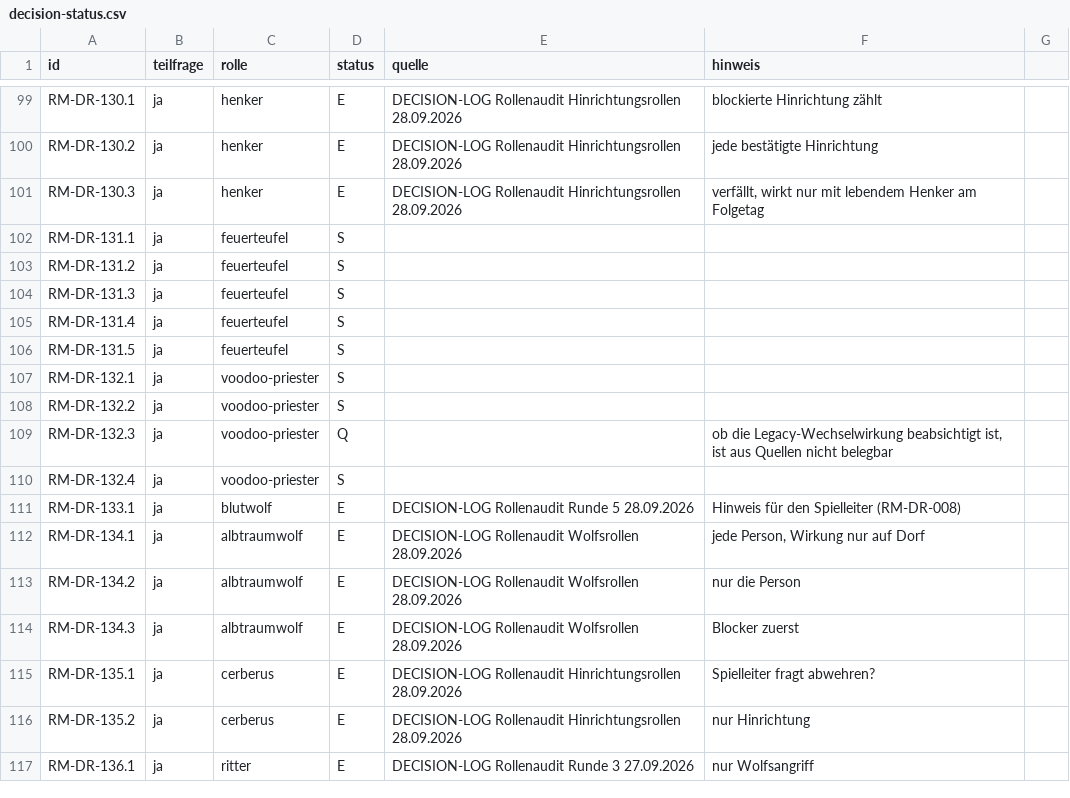
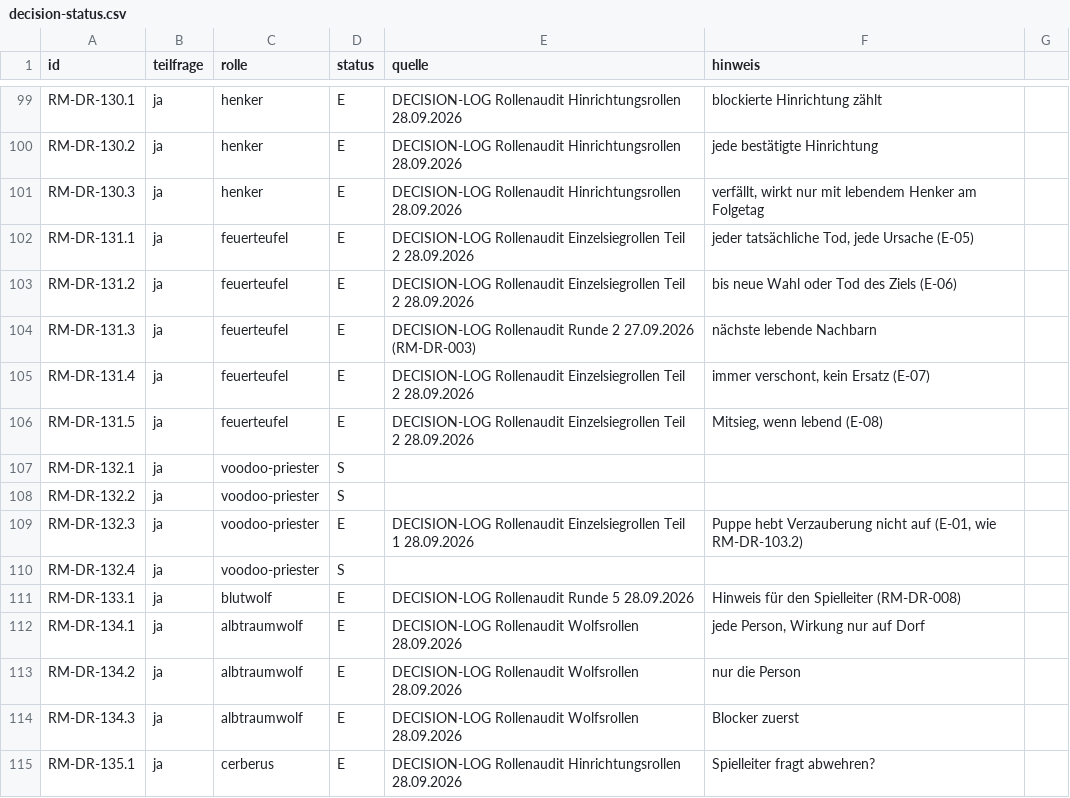
Before and after one commit to xhaviourshop-sketch/Grimmhain-Revolution, a CSV file: docs/role-migration/decision-status.csv, drawn as a sheet; only a part is shown, gaps mark what is left out; the shorter side is filled out with more unchanged rows.

```diff
--- a/docs/role-migration/decision-status.csv
+++ b/docs/role-migration/decision-status.csv
@@ -101,10 +101,10 @@ RM-DR-130.2;ja;henker;E;"DECISION-LOG Rollenaudit Hinrichtungsrollen 28.09.2026"
 RM-DR-130.3;ja;henker;E;"DECISION-LOG Rollenaudit Hinrichtungsrollen 28.09.2026";verfällt, wirkt nur mit lebendem Henker am Folgetag
-RM-DR-131.1;ja;feuerteufel;S;;
-RM-DR-131.2;ja;feuerteufel;S;;
-RM-DR-131.3;ja;feuerteufel;S;;
-RM-DR-131.4;ja;feuerteufel;S;;
-RM-DR-131.5;ja;feuerteufel;S;;
+RM-DR-131.1;ja;feuerteufel;E;"DECISION-LOG Rollenaudit Einzelsiegrollen Teil 2 28.09.2026";jeder tatsächliche Tod, jede Ursache (E-05)
+RM-DR-131.2;ja;feuerteufel;E;"DECISION-LOG Rollenaudit Einzelsiegrollen Teil 2 28.09.2026";bis neue Wahl oder Tod des Ziels (E-06)
+RM-DR-131.3;ja;feuerteufel;E;"DECISION-LOG Rollenaudit Runde 2 27.09.2026 (RM-DR-003)";nächste lebende Nachbarn
+RM-DR-131.4;ja;feuerteufel;E;"DECISION-LOG Rollenaudit Einzelsiegrollen Teil 2 28.09.2026";immer verschont, kein Ersatz (E-07)
+RM-DR-131.5;ja;feuerteufel;E;"DECISION-LOG Rollenaudit Einzelsiegrollen Teil 2 28.09.2026";Mitsieg, wenn lebend (E-08)
 RM-DR-132.1;ja;voodoo-priester;S;;
 RM-DR-132.2;ja;voodoo-priester;S;;
-RM-DR-132.3;ja;voodoo-priester;Q;;ob die Legacy-Wechselwirkung beabsichtigt ist, ist aus Quellen nicht belegbar
+RM-DR-132.3;ja;voodoo-priester;E;"DECISION-LOG Rollenaudit Einzelsiegrollen Teil 1 28.09.2026";Puppe hebt Verzauberung nicht auf (E-01, wie RM-DR-103.2)
 RM-DR-132.4;ja;voodoo-priester;S;;
```
Also changed, not shown: 3 other files.
